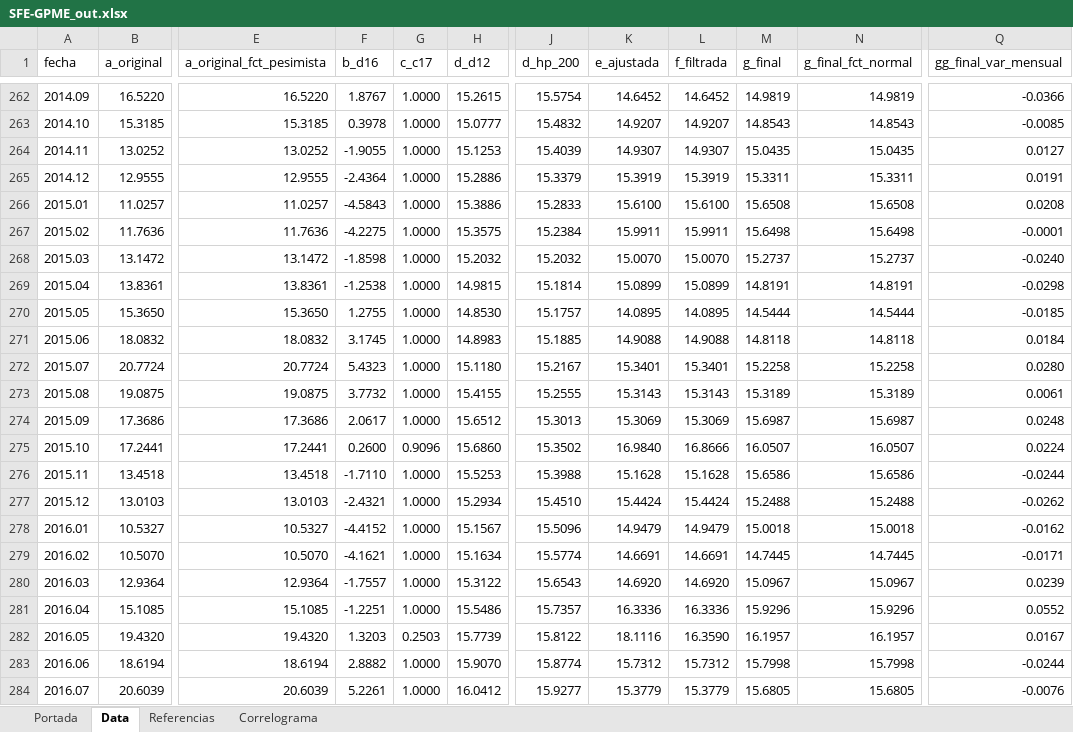
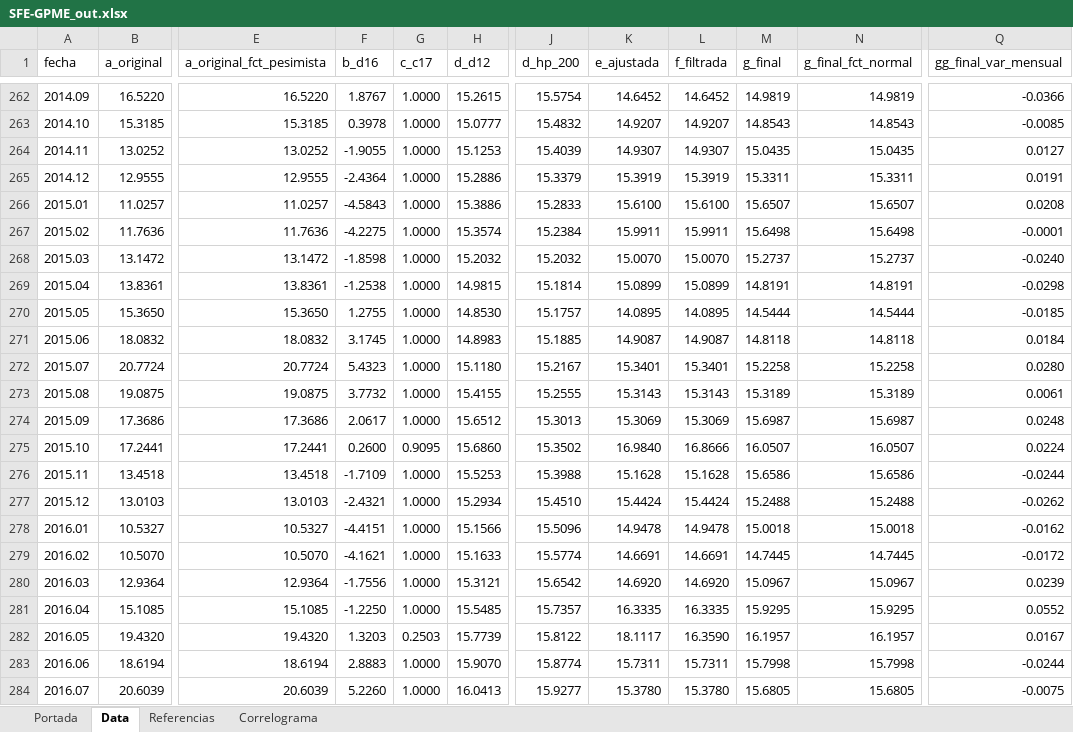
Before and after one commit to CES-BCSF/CicSFE_GitHub, an Excel workbook: indicadores/SFE-GPME_out.xlsx, sheet Data, drawn as a sheet; only a part is shown, gaps mark what is left out; values as stored, in another font and other column widths than the file's, no borders; the diff covers the shown part only; the diff names each change by its address in the sheet, - before the commit and + after, or states it on an @@ line.

Commit message:
Corrida | SFE-GPME | 2026-07-24 09:26:48.596368

```diff
--- a/indicadores/SFE-GPME_out.xlsx (sheet Data)
+++ b/indicadores/SFE-GPME_out.xlsx (sheet Data)
-M266 (g_final): 15.6508
+M266 (g_final): 15.6507
-N266 (g_final_fct_normal): 15.6508
+N266 (g_final_fct_normal): 15.6507
-H267 (d_d12): 15.3575
+H267 (d_d12): 15.3574
-K271 (e_ajustada): 14.9088
+K271 (e_ajustada): 14.9087
-L271 (f_filtrada): 14.9088
+L271 (f_filtrada): 14.9087
-G275 (c_c17): 0.9096
+G275 (c_c17): 0.9095
-F276 (b_d16): -1.7110
+F276 (b_d16): -1.7109
-F278 (b_d16): -4.4152
+F278 (b_d16): -4.4151
-H278 (d_d12): 15.1567
+H278 (d_d12): 15.1566
-K278 (e_ajustada): 14.9479
+K278 (e_ajustada): 14.9478
-L278 (f_filtrada): 14.9479
+L278 (f_filtrada): 14.9478
-H279 (d_d12): 15.1634
+H279 (d_d12): 15.1633
-Q279 (gg_final_var_mensual): -0.0171
+Q279 (gg_final_var_mensual): -0.0172
-F280 (b_d16): -1.7557
+F280 (b_d16): -1.7556
-H280 (d_d12): 15.3122
+H280 (d_d12): 15.3121
-J280 (d_hp_200): 15.6543
+J280 (d_hp_200): 15.6542
-F281 (b_d16): -1.2251
+F281 (b_d16): -1.2250
-H281 (d_d12): 15.5486
+H281 (d_d12): 15.5485
-K281 (e_ajustada): 16.3336
+K281 (e_ajustada): 16.3335
-L281 (f_filtrada): 16.3336
+L281 (f_filtrada): 16.3335
-M281 (g_final): 15.9296
+M281 (g_final): 15.9295
-N281 (g_final_fct_normal): 15.9296
+N281 (g_final_fct_normal): 15.9295
-K282 (e_ajustada): 18.1116
+K282 (e_ajustada): 18.1117
-F283 (b_d16): 2.8882
+F283 (b_d16): 2.8883
-K283 (e_ajustada): 15.7312
+K283 (e_ajustada): 15.7311
-L283 (f_filtrada): 15.7312
+L283 (f_filtrada): 15.7311
-F284 (b_d16): 5.2261
+F284 (b_d16): 5.2260
-H284 (d_d12): 16.0412
+H284 (d_d12): 16.0413
-K284 (e_ajustada): 15.3779
+K284 (e_ajustada): 15.3780
-L284 (f_filtrada): 15.3779
+L284 (f_filtrada): 15.3780
-Q284 (gg_final_var_mensual): -0.0076
+Q284 (gg_final_var_mensual): -0.0075
```
Also changed, not shown: 873 edited cells elsewhere in this sheet, sheet Correlograma, sheet Portada, 2 other files.
